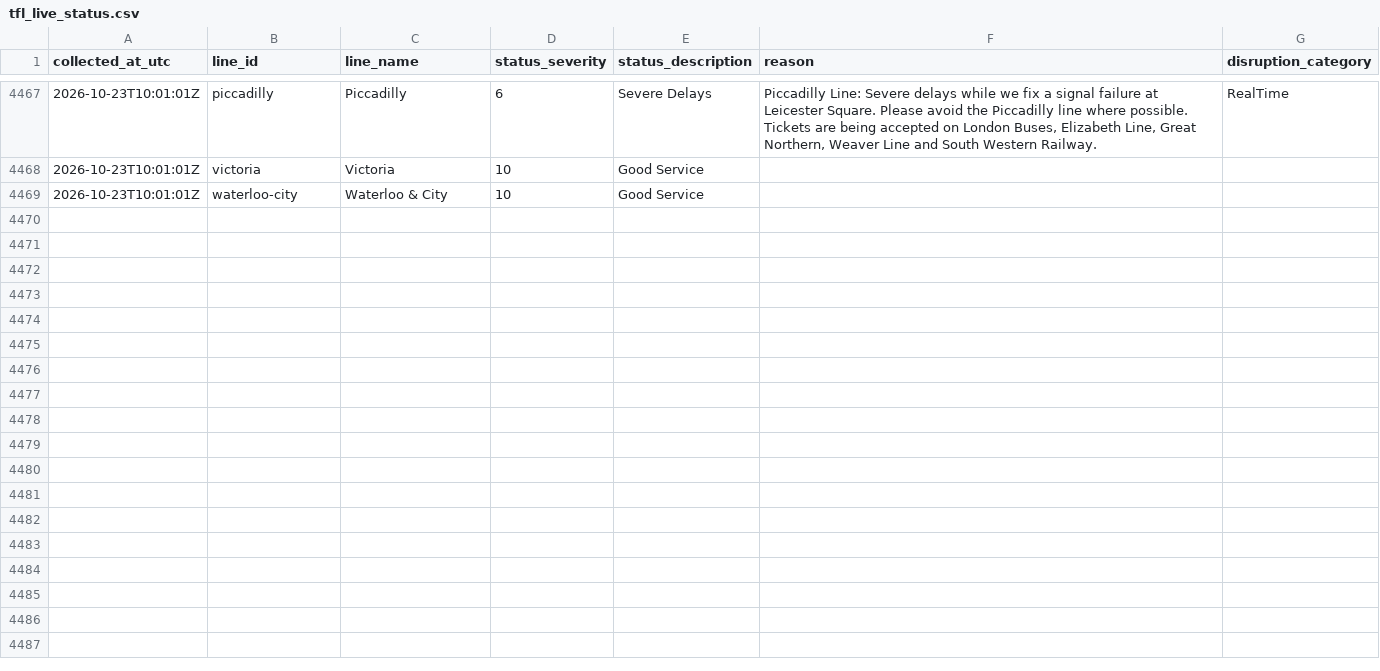
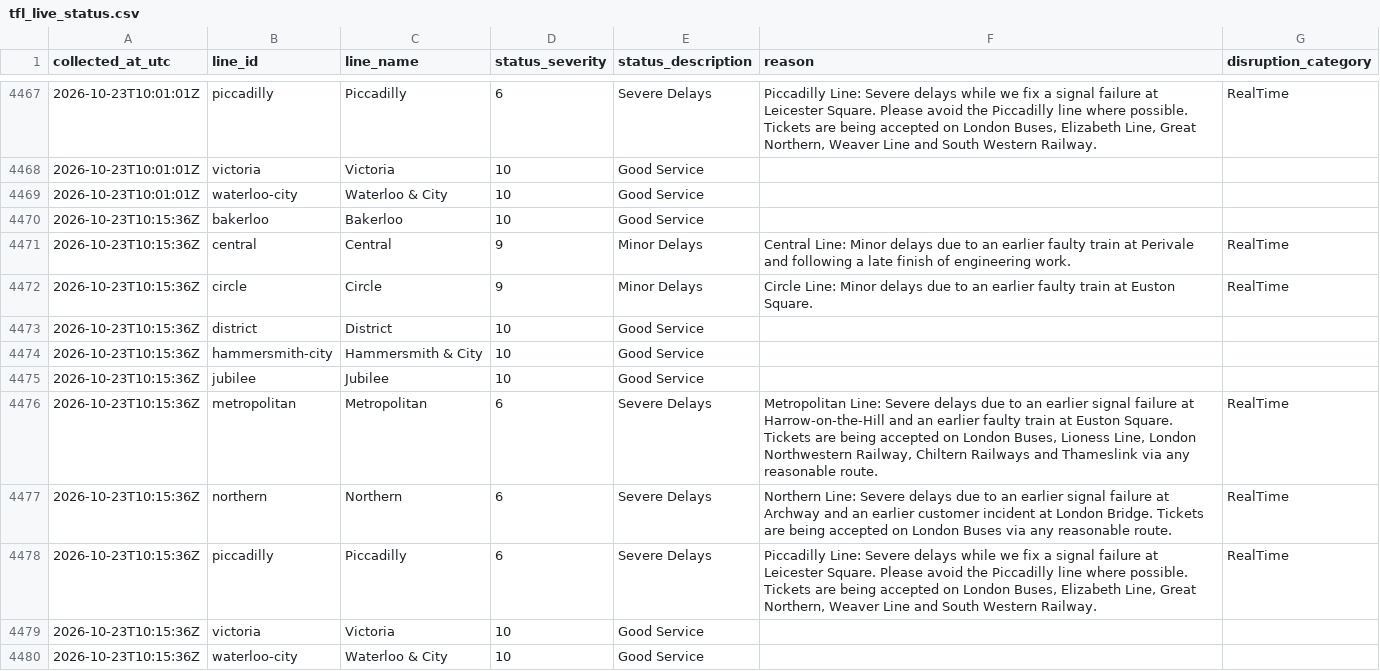
Before and after one commit to AJC-mdx/tfl-delay-analytics, a CSV file: data/tfl_live_status.csv, drawn as a sheet; only a part is shown, gaps mark what is left out.

```diff
--- a/data/tfl_live_status.csv
+++ b/data/tfl_live_status.csv
@@ -4469 +4469,12 @@ collected_at_utc,line_id,line_name,status_severity,status_description,reason,dis
 2026-10-23T10:01:01Z,waterloo-city,Waterloo & City,10,Good Service,,
+2026-10-23T10:15:36Z,bakerloo,Bakerloo,10,Good Service,,
+2026-10-23T10:15:36Z,central,Central,9,Minor Delays,Central Line: Minor delays due to an earlier faulty train at Perivale and following a late finish of engineering work.,RealTime
+2026-10-23T10:15:36Z,circle,Circle,9,Minor Delays,Circle Line: Minor delays due to an earlier faulty train at Euston Square.,RealTime
+2026-10-23T10:15:36Z,district,District,10,Good Service,,
+2026-10-23T10:15:36Z,hammersmith-city,Hammersmith & City,10,Good Service,,
+2026-10-23T10:15:36Z,jubilee,Jubilee,10,Good Service,,
+2026-10-23T10:15:36Z,metropolitan,Metropolitan,6,Severe Delays,"Metropolitan Line: Severe delays due to an earlier signal failure at Harrow-on-the-Hill and an earlier faulty train at Euston Square. Tickets are being accepted on London Buses, Lioness Line, London Northwestern Railway, Chiltern Railways and Thameslink via any reasonable route.",RealTime
+2026-10-23T10:15:36Z,northern,Northern,6,Severe Delays,Northern Line: Severe delays due to an earlier signal failure at Archway and an earlier customer incident at London Bridge. Tickets are being accepted on London Buses via any reasonable route.,RealTime
+2026-10-23T10:15:36Z,piccadilly,Piccadilly,6,Severe Delays,"Piccadilly Line: Severe delays while we fix a signal failure at Leicester Square. Please avoid the Piccadilly line where possible. Tickets are being accepted on London Buses, Elizabeth Line, Great Northern, Weaver Line and South Western Railway.",RealTime
+2026-10-23T10:15:36Z,victoria,Victoria,10,Good Service,,
+2026-10-23T10:15:36Z,waterloo-city,Waterloo & City,10,Good Service,,
```
